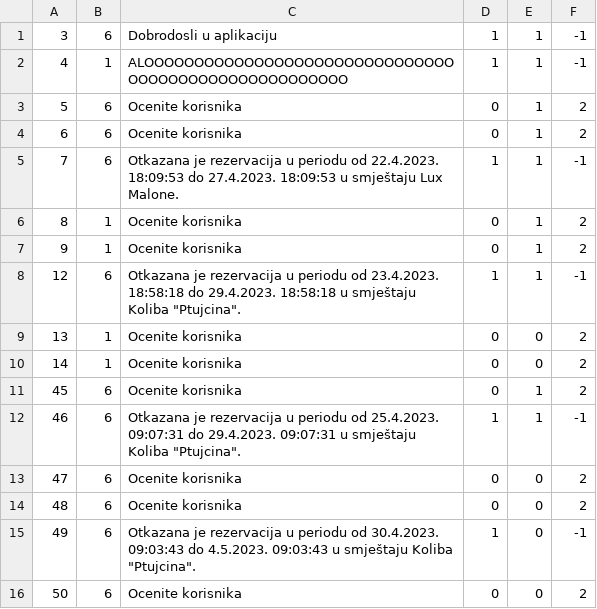
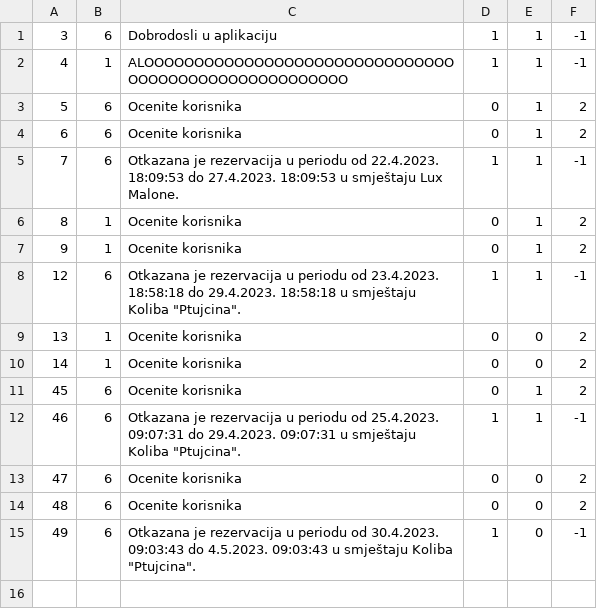
Before and after one commit to uslje13/turisticka-agencija, a CSV file: TravelAgency/Resources/Data/notification.csv, drawn as a sheet.

```diff
--- a/TravelAgency/Resources/Data/notification.csv
+++ b/TravelAgency/Resources/Data/notification.csv
@@ -15,2 +15 @@
 49|6|Otkazana je rezervacija u periodu od 30.4.2023. 09:03:43 do 4.5.2023. 09:03:43 u smještaju Koliba "Ptujcina".|1|0|-1
-50|6|Ocenite korisnika|0|0|2
```
Also changed, not shown: 6 other files.
